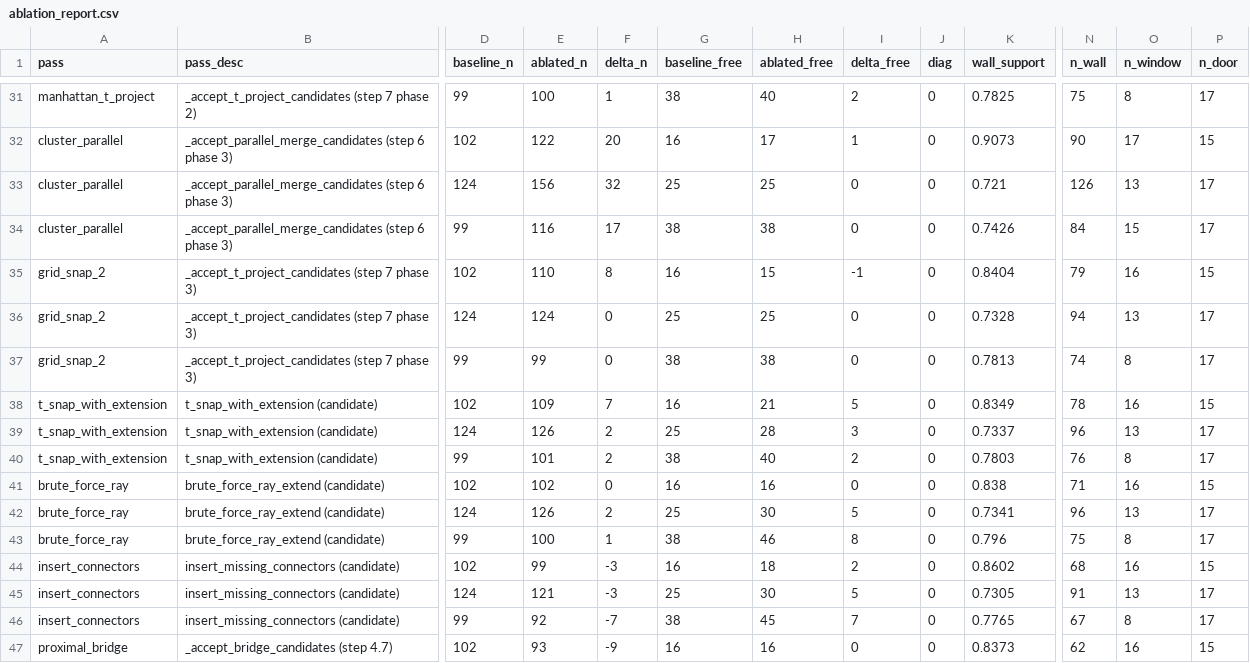
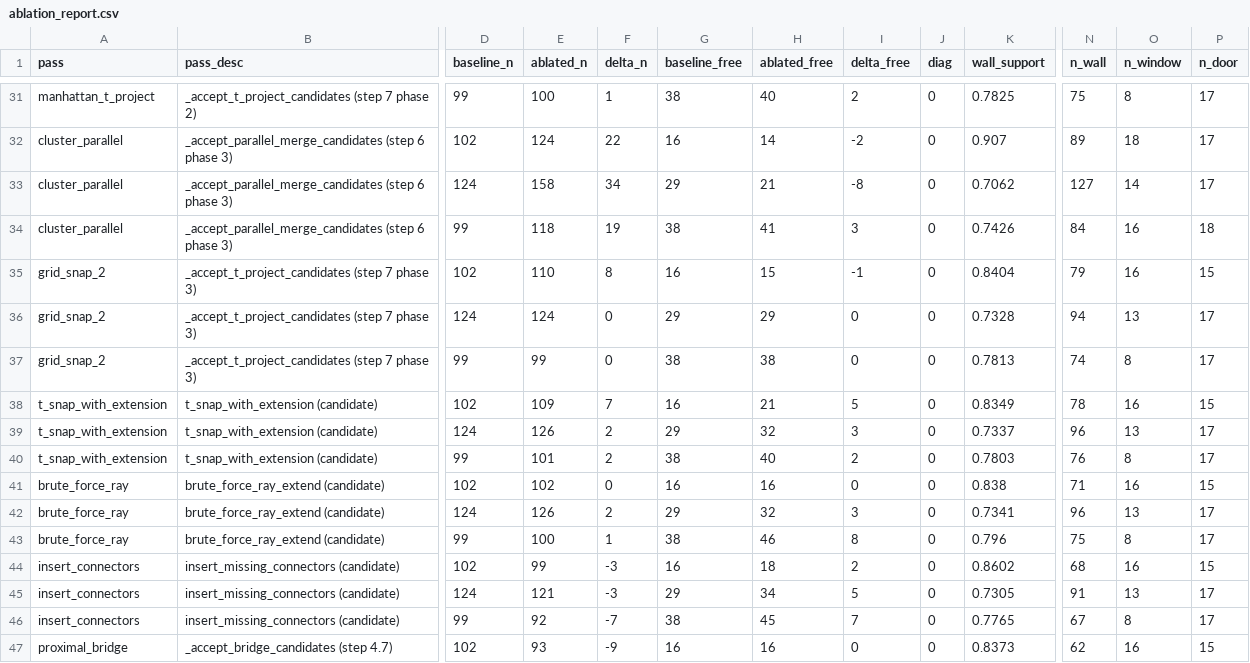
Before and after one commit to senaoSam/analyzeToVec, a CSV file: output/ablation_report.csv, drawn as a sheet; only a part is shown, gaps mark what is left out; the diff covers the shown part only; the diff names each change by its address in the sheet, - before the commit and + after, or states it on an @@ line.

```diff
--- a/output/ablation_report.csv
+++ b/output/ablation_report.csv
-E32 (ablated_n): 122
+E32 (ablated_n): 124
-F32 (delta_n): 20
+F32 (delta_n): 22
-H32 (ablated_free): 17
+H32 (ablated_free): 14
-I32 (delta_free): 1
+I32 (delta_free): -2
-K32 (wall_support): 0.9073
+K32 (wall_support): 0.907
-N32 (n_wall): 90
+N32 (n_wall): 89
-O32 (n_window): 17
+O32 (n_window): 18
-P32 (n_door): 15
+P32 (n_door): 17
-E33 (ablated_n): 156
+E33 (ablated_n): 158
-F33 (delta_n): 32
+F33 (delta_n): 34
-G33 (baseline_free): 25
+G33 (baseline_free): 29
-H33 (ablated_free): 25
+H33 (ablated_free): 21
-I33 (delta_free): 0
+I33 (delta_free): -8
-K33 (wall_support): 0.721
+K33 (wall_support): 0.7062
-N33 (n_wall): 126
+N33 (n_wall): 127
-O33 (n_window): 13
+O33 (n_window): 14
-E34 (ablated_n): 116
+E34 (ablated_n): 118
-F34 (delta_n): 17
+F34 (delta_n): 19
-H34 (ablated_free): 38
+H34 (ablated_free): 41
-I34 (delta_free): 0
+I34 (delta_free): 3
-O34 (n_window): 15
+O34 (n_window): 16
-P34 (n_door): 17
+P34 (n_door): 18
-G36 (baseline_free): 25
+G36 (baseline_free): 29
-H36 (ablated_free): 25
+H36 (ablated_free): 29
-G39 (baseline_free): 25
+G39 (baseline_free): 29
-H39 (ablated_free): 28
+H39 (ablated_free): 32
-G42 (baseline_free): 25
+G42 (baseline_free): 29
-H42 (ablated_free): 30
+H42 (ablated_free): 32
-I42 (delta_free): 5
+I42 (delta_free): 3
-G45 (baseline_free): 25
+G45 (baseline_free): 29
-H45 (ablated_free): 30
+H45 (ablated_free): 34
```
Also changed, not shown: 69 edited cells elsewhere in this file, 2 other files.
